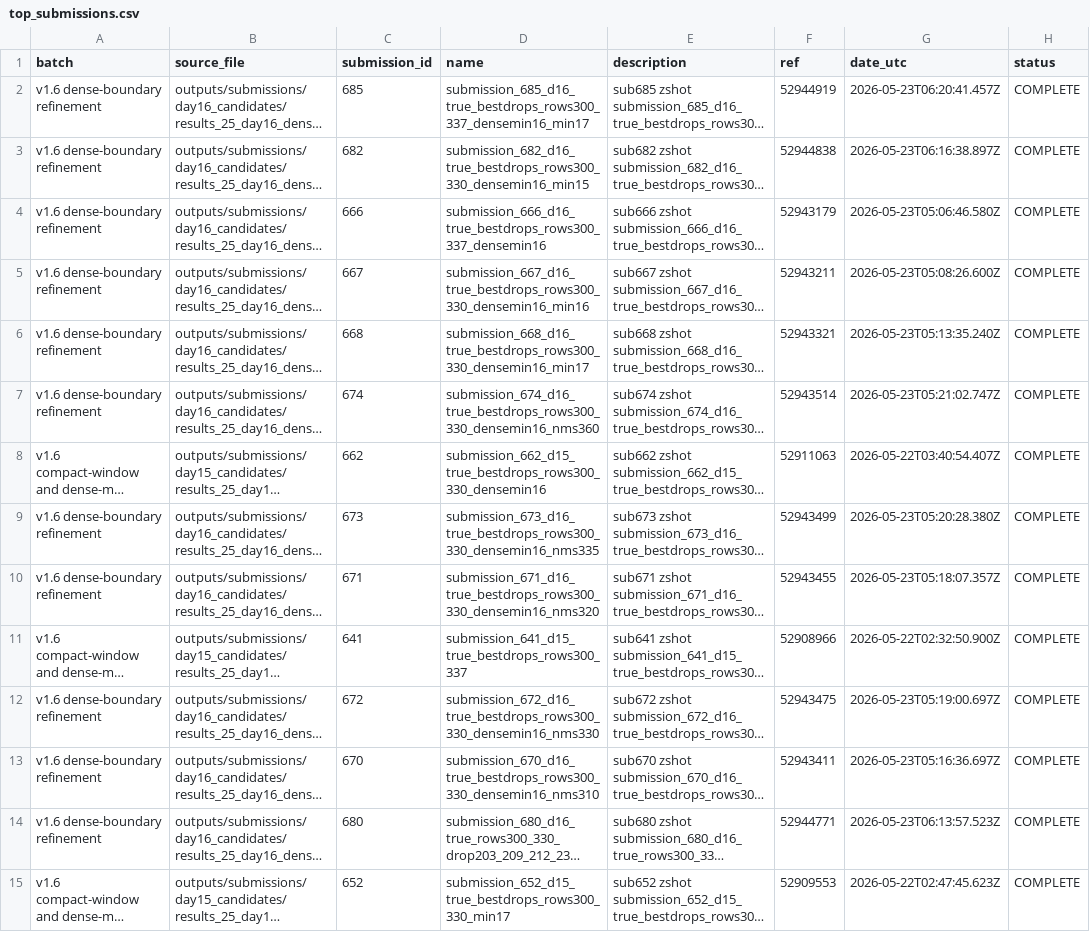
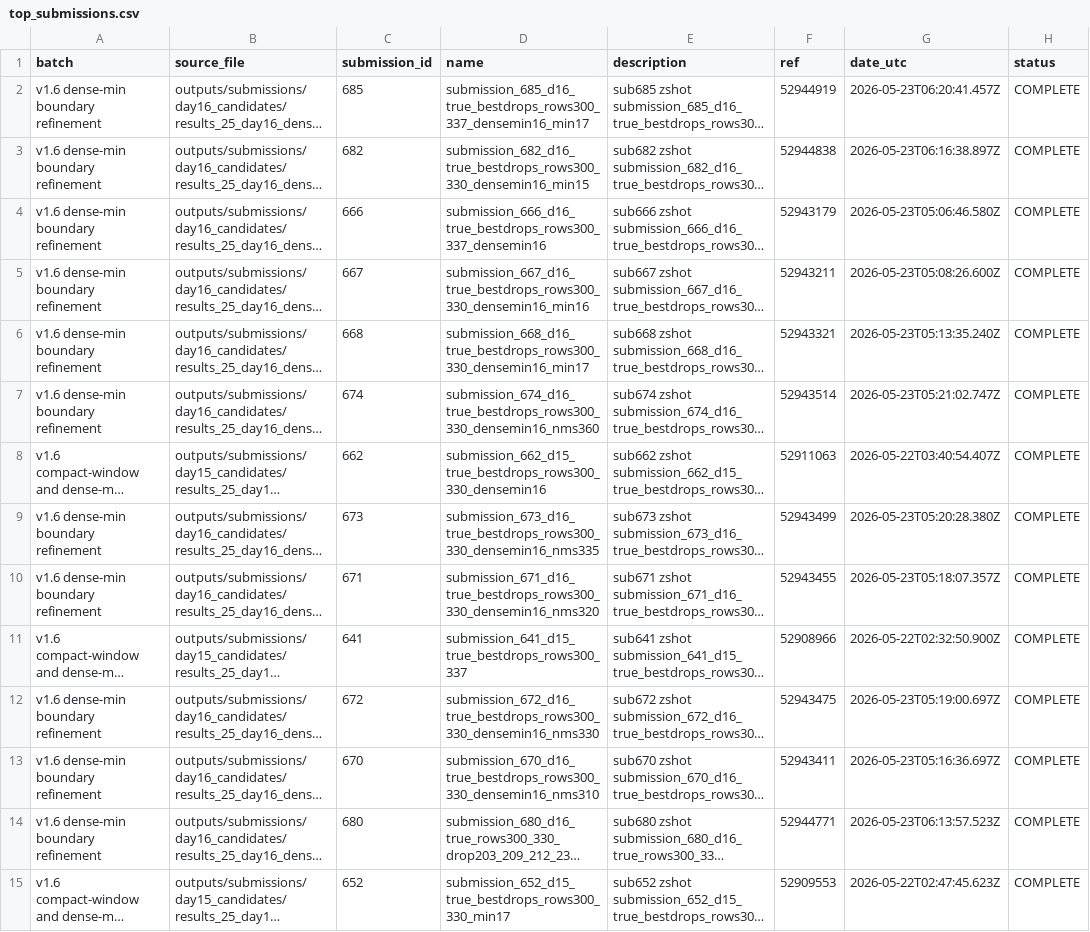
Before and after one commit to Beiciccc/handwritten-to-data-experiments, a CSV file: data/top_submissions.csv, drawn as a sheet; only a part is shown; long unchanged cells end in …; the diff covers the shown part only; the diff names each change by its address in the sheet, - before the commit and + after, or states it on an @@ line.

```diff
--- a/data/top_submissions.csv
+++ b/data/top_submissions.csv
-A2:A7 (batch): v1.6 dense-boundary refinement
+A2:A7 (batch): v1.6 dense-min boundary refinement
-A9:A10 (batch): v1.6 dense-boundary refinement
+A9:A10 (batch): v1.6 dense-min boundary refinement
-A12:A14 (batch): v1.6 dense-boundary refinement
+A12:A14 (batch): v1.6 dense-min boundary refinement
```
Also changed, not shown: 7 edited cells elsewhere in this file, data/best_by_batch.csv, data/submission_results.csv, 2 other files.
